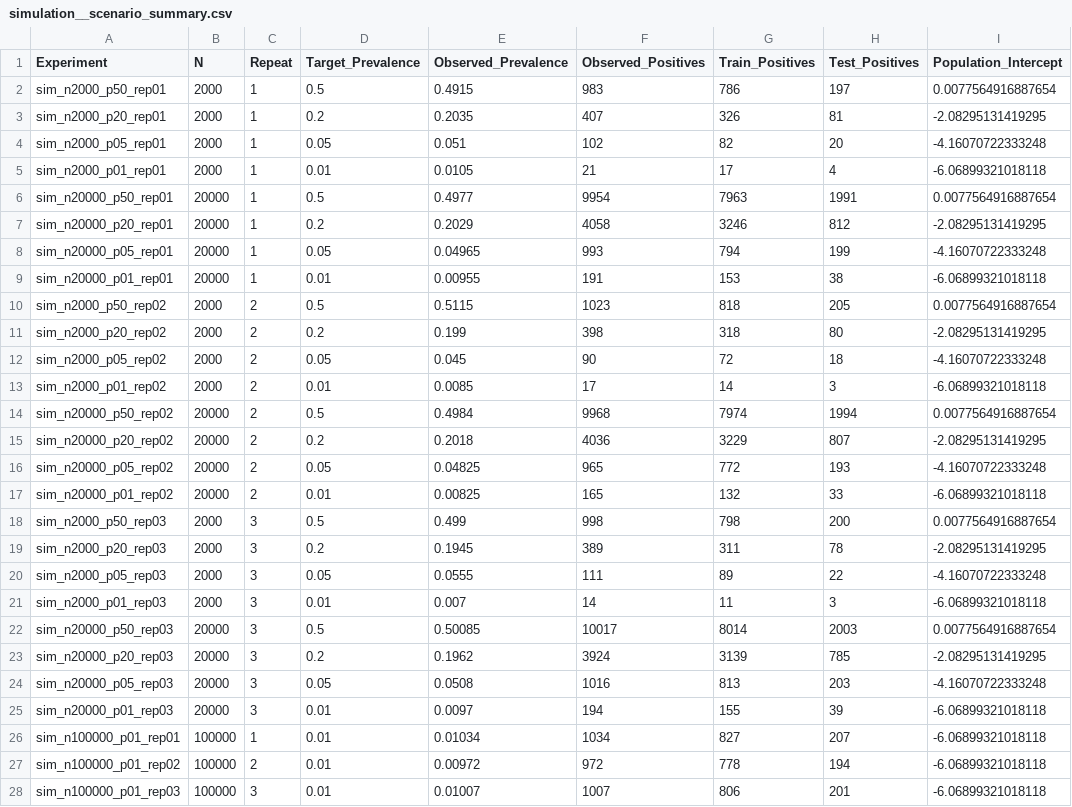
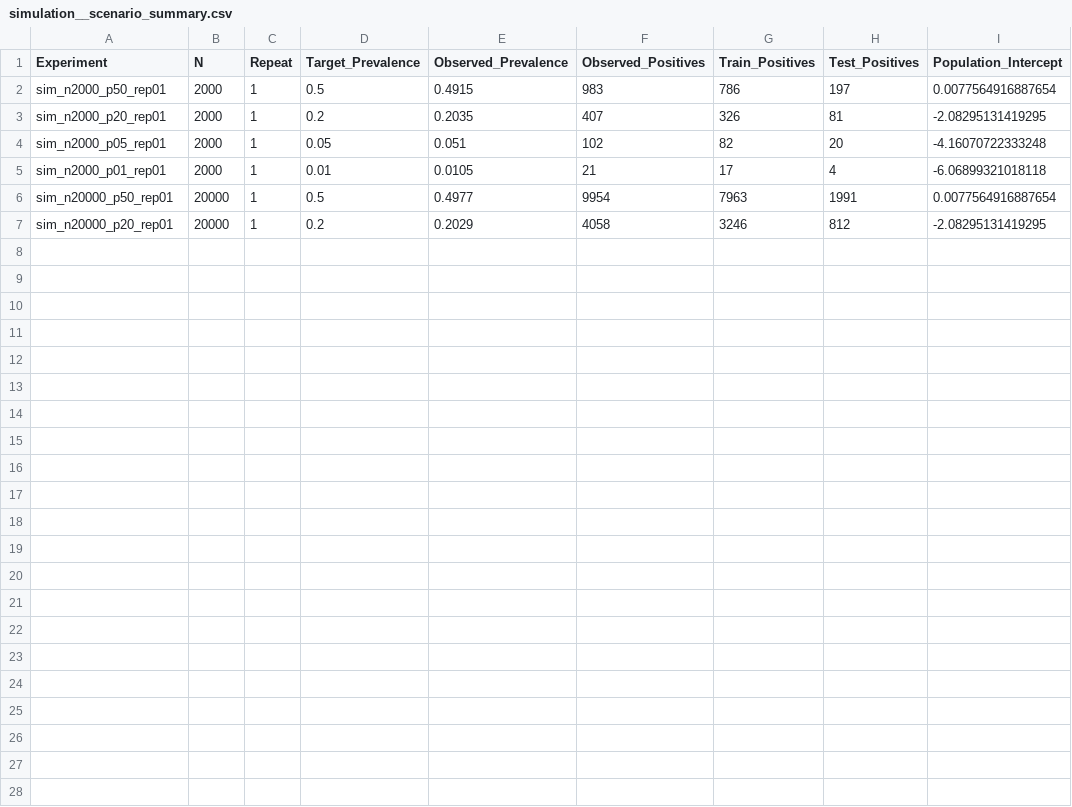
Before and after one commit to Anyanso/stat447-team2-imbalance, a CSV file: results/simulation/tables/simulation__scenario_summary.csv, drawn as a sheet; the diff names each change by its address in the sheet, - before the commit and + after, or states it on an @@ line.

```diff
--- a/results/simulation/tables/simulation__scenario_summary.csv
+++ b/results/simulation/tables/simulation__scenario_summary.csv
-row 8: sim_n20000_p05_rep01 | 20000 | 1 | 0.05 | 0.04965 | 993 | 794 | 199 | -4.16070722333248
-row 9: sim_n20000_p01_rep01 | 20000 | 1 | 0.01 | 0.00955 | 191 | 153 | 38 | -6.06899321018118
-row 10: sim_n2000_p50_rep02 | 2000 | 2 | 0.5 | 0.5115 | 1023 | 818 | 205 | 0.0077564916887654
-row 11: sim_n2000_p20_rep02 | 2000 | 2 | 0.2 | 0.199 | 398 | 318 | 80 | -2.08295131419295
-row 12: sim_n2000_p05_rep02 | 2000 | 2 | 0.05 | 0.045 | 90 | 72 | 18 | -4.16070722333248
-row 13: sim_n2000_p01_rep02 | 2000 | 2 | 0.01 | 0.0085 | 17 | 14 | 3 | -6.06899321018118
-row 14: sim_n20000_p50_rep02 | 20000 | 2 | 0.5 | 0.4984 | 9968 | 7974 | 1994 | 0.0077564916887654
-row 15: sim_n20000_p20_rep02 | 20000 | 2 | 0.2 | 0.2018 | 4036 | 3229 | 807 | -2.08295131419295
-row 16: sim_n20000_p05_rep02 | 20000 | 2 | 0.05 | 0.04825 | 965 | 772 | 193 | -4.16070722333248
-row 17: sim_n20000_p01_rep02 | 20000 | 2 | 0.01 | 0.00825 | 165 | 132 | 33 | -6.06899321018118
-row 18: sim_n2000_p50_rep03 | 2000 | 3 | 0.5 | 0.499 | 998 | 798 | 200 | 0.0077564916887654
-row 19: sim_n2000_p20_rep03 | 2000 | 3 | 0.2 | 0.1945 | 389 | 311 | 78 | -2.08295131419295
-row 20: sim_n2000_p05_rep03 | 2000 | 3 | 0.05 | 0.0555 | 111 | 89 | 22 | -4.16070722333248
-row 21: sim_n2000_p01_rep03 | 2000 | 3 | 0.01 | 0.007 | 14 | 11 | 3 | -6.06899321018118
-row 22: sim_n20000_p50_rep03 | 20000 | 3 | 0.5 | 0.50085 | 10017 | 8014 | 2003 | 0.0077564916887654
-row 23: sim_n20000_p20_rep03 | 20000 | 3 | 0.2 | 0.1962 | 3924 | 3139 | 785 | -2.08295131419295
-row 24: sim_n20000_p05_rep03 | 20000 | 3 | 0.05 | 0.0508 | 1016 | 813 | 203 | -4.16070722333248
-row 25: sim_n20000_p01_rep03 | 20000 | 3 | 0.01 | 0.0097 | 194 | 155 | 39 | -6.06899321018118
-row 26: sim_n100000_p01_rep01 | 100000 | 1 | 0.01 | 0.01034 | 1034 | 827 | 207 | -6.06899321018118
-row 27: sim_n100000_p01_rep02 | 100000 | 2 | 0.01 | 0.00972 | 972 | 778 | 194 | -6.06899321018118
-row 28: sim_n100000_p01_rep03 | 100000 | 3 | 0.01 | 0.01007 | 1007 | 806 | 201 | -6.06899321018118
```
Also changed, not shown: results/simulation/tables/simulation__ensemble_comparisons.csv, 2 other files.
